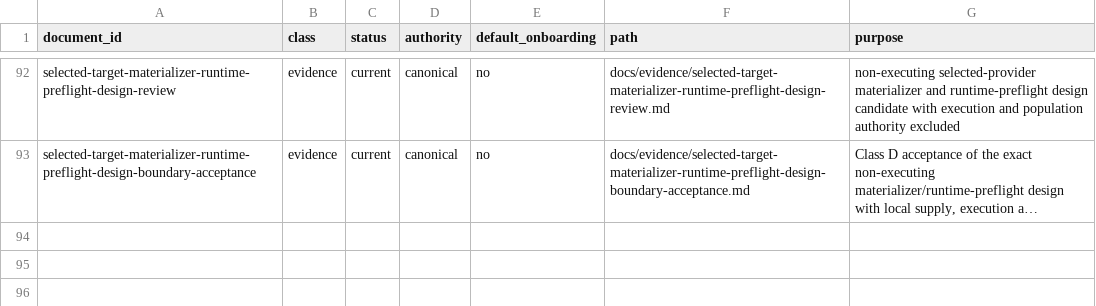
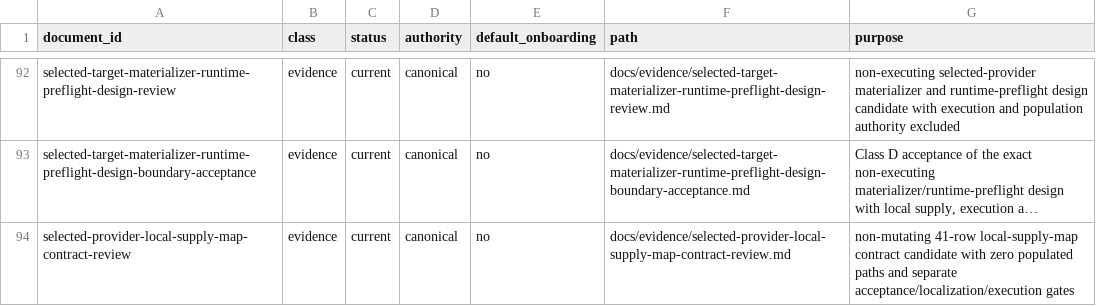
Before and after one commit to daylight-00/termux-native-desktop, a TSV file: docs/catalog.tsv, drawn as a sheet; only a part is shown, gaps mark what is left out; long unchanged cells end in …; the diff names each change by its address in the sheet, - before the commit and + after, or states it on an @@ line.

Commit message:
docs: qualify non-mutating local supply map contract

```diff
--- a/docs/catalog.tsv
+++ b/docs/catalog.tsv
+row 94: selected-provider-local-supply-map-contract-review | evidence | current | canonical | no | docs/evidence/selected-provider-local-supply-map-contract-review.md | non-mutating 41-row local-supply-map contract candidate with zero populated paths and separate acceptance/localization/execution gates
```
Also changed, not shown: experiments/glibc/selected-obsidian-provider-authority/review/provider-claim-classification-metadata.tsv, experiments/glibc/selected-obsidian-provider-authority/review/provider-claim-classification.tsv, 46 other files.
